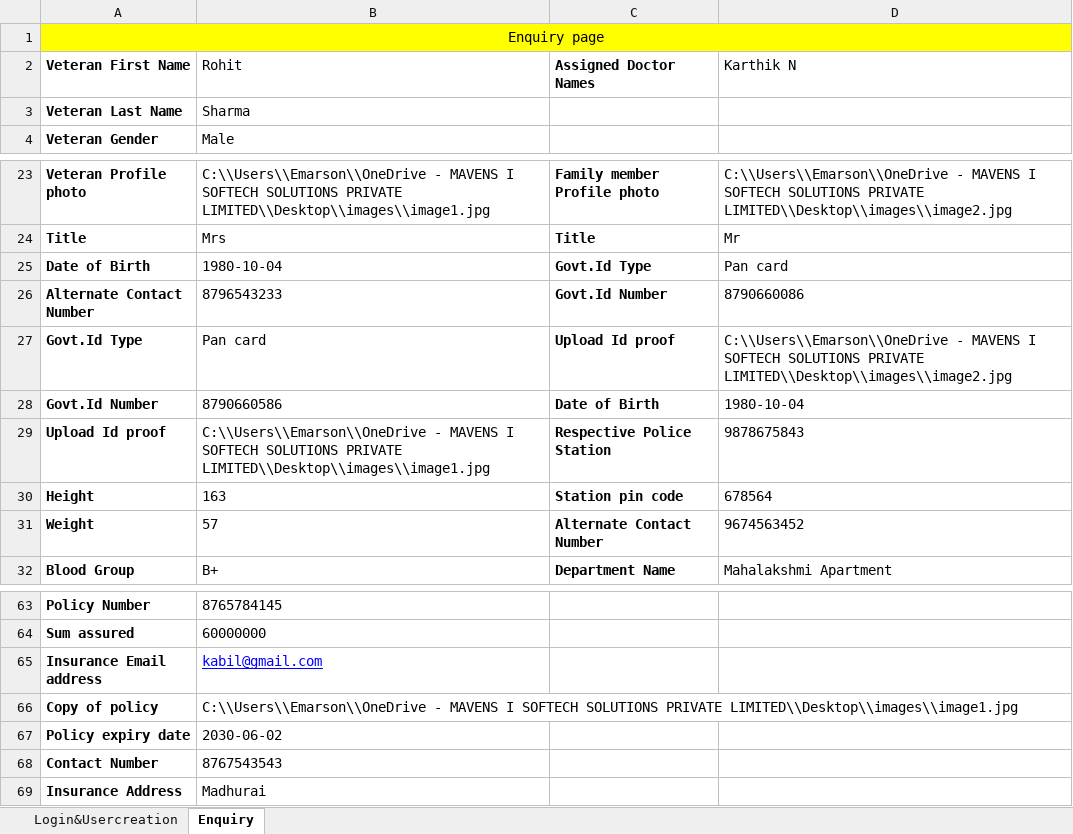
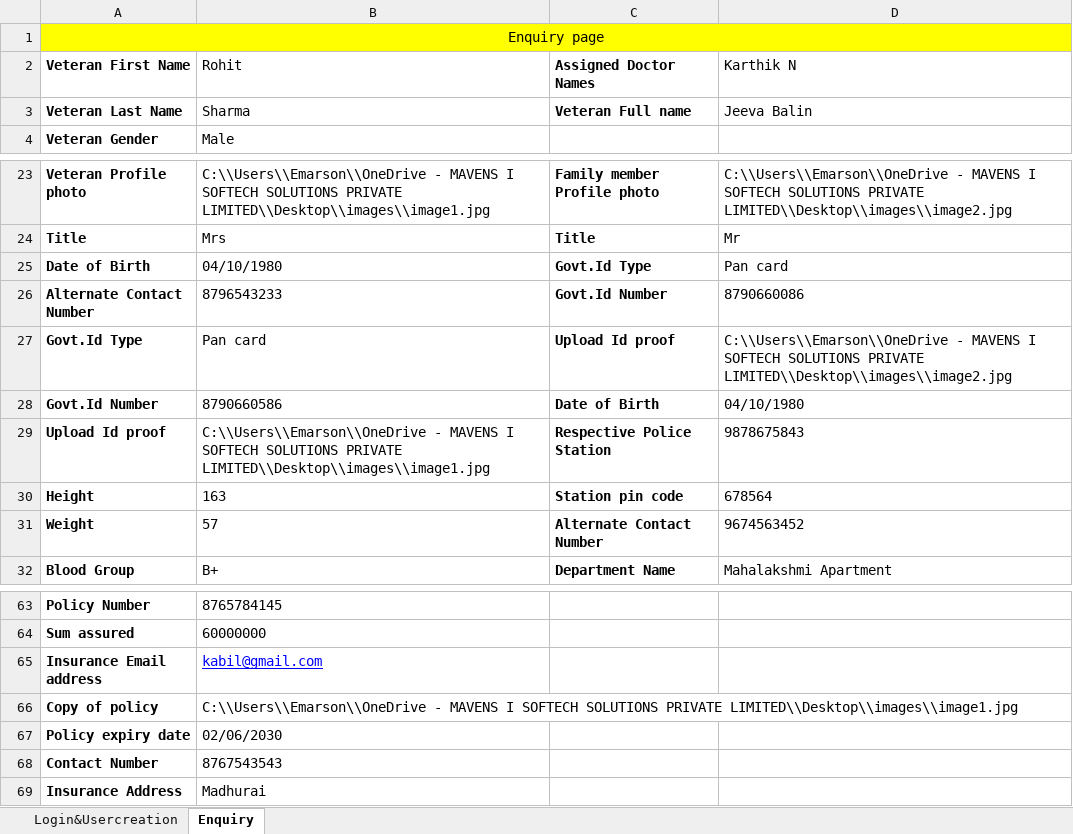
Before and after one commit to Emarson-S/Welldercare_Automation, an Excel workbook: Excel Files/Files.xlsx, sheet Enquiry, drawn as a sheet; only a part is shown, gaps mark what is left out; values as stored, in another font and other column widths than the file's, no borders; the diff names each change by its address in the sheet, - before the commit and + after, or states it on an @@ line.

```diff
--- a/Excel Files/Files.xlsx (sheet Enquiry)
+++ b/Excel Files/Files.xlsx (sheet Enquiry)
-C3 (Assigned Doctor Names): (empty)
+C3 (Assigned Doctor Names): Veteran Full name
-D3 (Karthik N): (empty)
+D3 (Karthik N): Jeeva Balin
-B25 (Rohit): 1980-10-04
+B25 (Rohit): 04/10/1980
-D28 (Karthik N): 1980-10-04
+D28 (Karthik N): 04/10/1980
-B67 (Rohit): 2030-06-02
+B67 (Rohit): 02/06/2030
```
Also changed, not shown: sheet Login&Usercreation, 33 other files.
